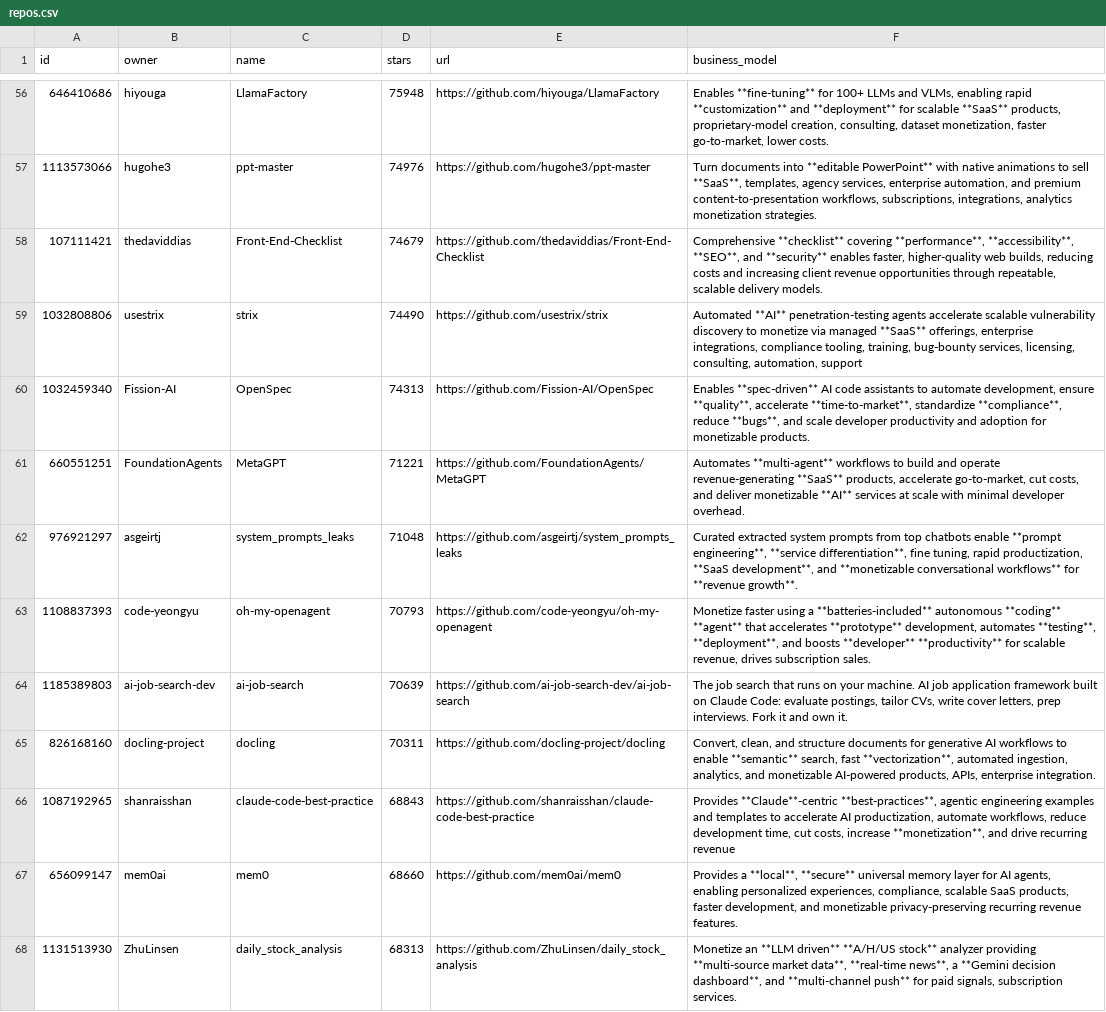
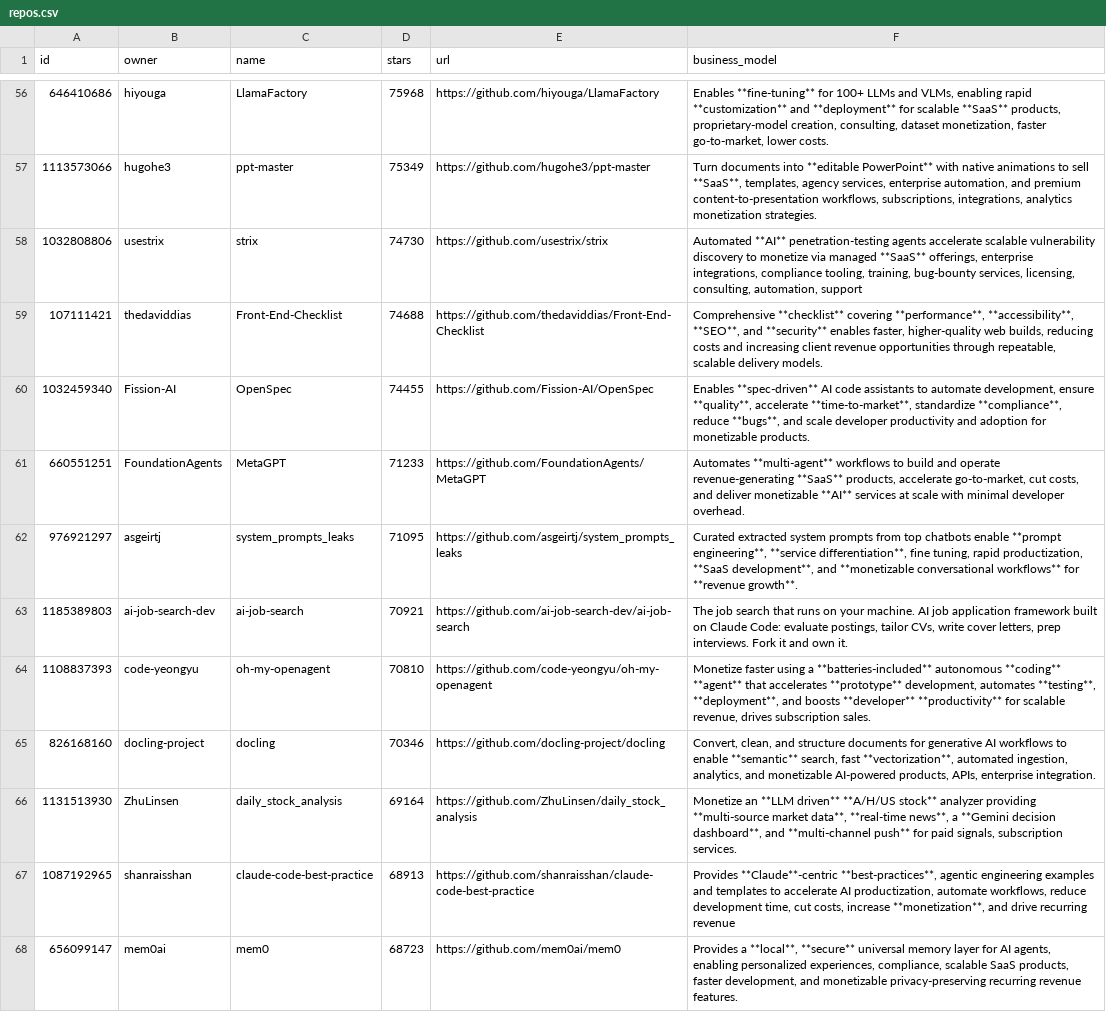
Before and after one commit to garylab/MakeMoneyWithAI, a CSV file: repos.csv, drawn as a sheet; only a part is shown, gaps mark what is left out; removed rows and columns are numbered as before the commit, all else as after; the diff covers the shown part only; the diff names each change by its address in the sheet, - before the commit and + after, or states it on an @@ line.

```diff
--- a/repos.csv
+++ b/repos.csv
-D56 (stars): 75948
+D56 (stars): 75968
-D57 (stars): 74976
+D57 (stars): 75349
-row 58: 107111421 | thedaviddias | Front-End-Checklist | 74679 | https://github.com/thedaviddias/Front-End-Checklist | Comprehensive **checklist** covering **performance**, **accessibility**, **SEO**, and **security** enables faster, higher-quality web builds, reducing costs and increasing client revenue opportunities through repeatable, scalable delivery models.
-D58 (stars): 74490
+D58 (stars): 74730
+row 59: 107111421 | thedaviddias | Front-End-Checklist | 74688 | https://github.com/thedaviddias/Front-End-Checklist | Comprehensive **checklist** covering **performance**, **accessibility**, **SEO**, and **security** enables faster, higher-quality web builds, reducing costs and increasing client revenue opportunities through repeatable, scalable delivery models.
-D60 (stars): 74313
+D60 (stars): 74455
-D61 (stars): 71221
+D61 (stars): 71233
-D62 (stars): 71048
+D62 (stars): 71095
-row 63: 1108837393 | code-yeongyu | oh-my-openagent | 70793 | https://github.com/code-yeongyu/oh-my-openagent | Monetize faster using a **batteries-included** autonomous **coding** **agent** that accelerates **prototype** development, automates **testing**, **deployment**, and boosts **developer** **productivity** for scalable revenue, drives subscription sales.
-D63 (stars): 70639
+D63 (stars): 70921
+row 64: 1108837393 | code-yeongyu | oh-my-openagent | 70810 | https://github.com/code-yeongyu/oh-my-openagent | Monetize faster using a **batteries-included** autonomous **coding** **agent** that accelerates **prototype** development, automates **testing**, **deployment**, and boosts **developer** **productivity** for scalable revenue, drives subscription sales.
-D65 (stars): 70311
+D65 (stars): 70346
+row 66: 1131513930 | ZhuLinsen | daily_stock_analysis | 69164 | https://github.com/ZhuLinsen/daily_stock_analysis | Monetize an **LLM driven** **A/H/US stock** analyzer providing **multi-source market data**, **real-time news**, a **Gemini decision dashboard**, and **multi-channel push** for paid signals, subscription services.
-D67 (stars): 68843
+D67 (stars): 68913
-D68 (stars): 68660
+D68 (stars): 68723
-row 68: 1131513930 | ZhuLinsen | daily_stock_analysis | 68313 | https://github.com/ZhuLinsen/daily_stock_analysis | Monetize an **LLM driven** **A/H/US stock** analyzer providing **multi-source market data**, **real-time news**, a **Gemini decision dashboard**, and **multi-channel push** for paid signals, subscription services.
```
Also changed, not shown: 6 added rows, 6 removed rows and 81 edited cells elsewhere in this file, 1 other file.
